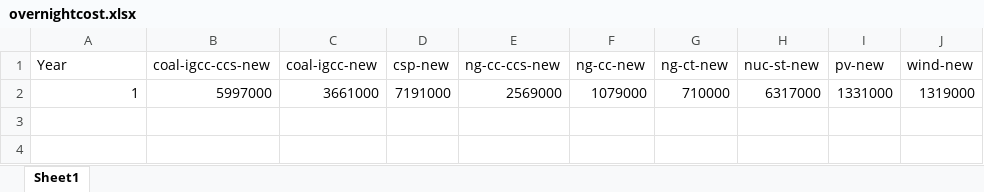
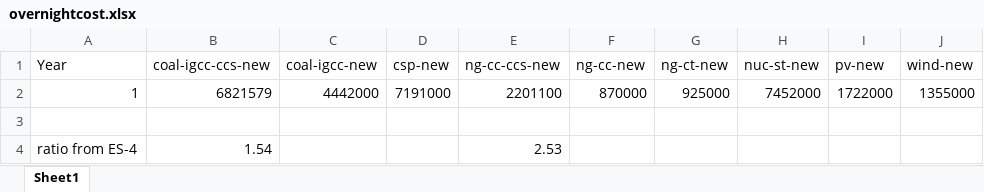
Before and after one commit to CanLi1/GTEP, an Excel workbook: generator/overnightcost.xlsx, sheet Sheet1, drawn as a sheet; values as stored, in another font and other column widths than the file's, no borders; addresses are those after the commit; the diff names each change by its address in the sheet, - before the commit and + after, or states it on an @@ line.

```diff
--- a/generator/overnightcost.xlsx (sheet Sheet1)
+++ b/generator/overnightcost.xlsx (sheet Sheet1)
+row 2: 1 | 6821579 | 4442000 | 7191000 | 2201100 | 870000 | 925000 | 7452000 | 1722000 | 1355000
-row 3: 1 | 5997000 | 3661000 | 7191000 | 2569000 | 1079000 | 710000 | 6317000 | 1331000 | 1319000
+row 3: (empty)
+row 4: ratio from ES-4 | 1.54 |  |  | 2.53
```
Also changed, not shown: generator/fixOM.xlsx, generator/variableOM.xlsx, 10 other files.
